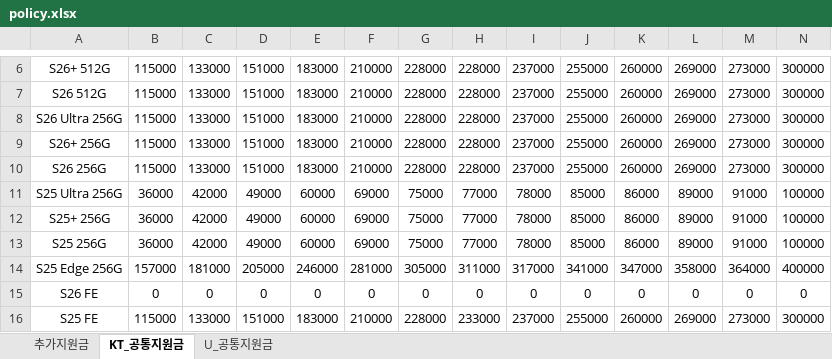
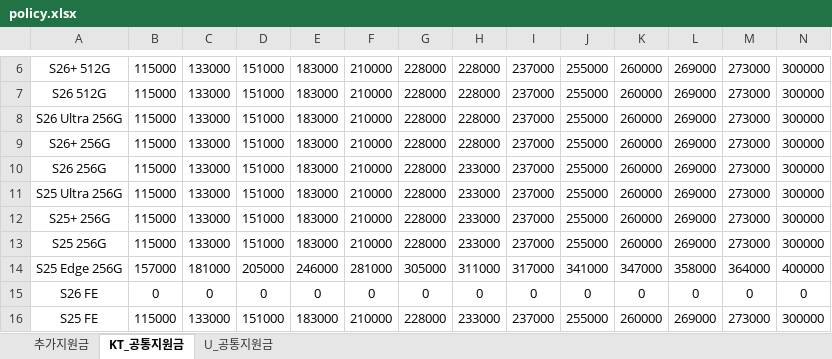
Before and after one commit to EomTaeWoong/-, an Excel workbook: policy.xlsx, sheet KT_공통지원금, drawn as a sheet; only a part is shown, gaps mark what is left out; values as stored, in another font and other column widths than the file's, no borders; removed rows and columns are numbered as before the commit, all else as after; rows hold the shown columns only; the diff names each change by its address in the sheet, - before the commit and + after, or states it on an @@ line.

Commit message:
Add files via upload

```diff
--- a/policy.xlsx (sheet KT_공통지원금)
+++ b/policy.xlsx (sheet KT_공통지원금)
-H10: 228000
+H10: 233000
-row 11: S25 Ultra 256G | 36000 | 42000 | 49000 | 60000 | 69000 | 75000 | 77000 | 78000 | 85000 | 86000 | 89000 | 91000 | 100000
-row 12: S25+ 256G | 36000 | 42000 | 49000 | 60000 | 69000 | 75000 | 77000 | 78000 | 85000 | 86000 | 89000 | 91000 | 100000
-row 13: S25 256G | 36000 | 42000 | 49000 | 60000 | 69000 | 75000 | 77000 | 78000 | 85000 | 86000 | 89000 | 91000 | 100000
+row 11: S25 Ultra 256G | 115000 | 133000 | 151000 | 183000 | 210000 | 228000 | 233000 | 237000 | 255000 | 260000 | 269000 | 273000 | 300000
+row 12: S25+ 256G | 115000 | 133000 | 151000 | 183000 | 210000 | 228000 | 233000 | 237000 | 255000 | 260000 | 269000 | 273000 | 300000
+row 13: S25 256G | 115000 | 133000 | 151000 | 183000 | 210000 | 228000 | 233000 | 237000 | 255000 | 260000 | 269000 | 273000 | 300000
```
Also changed, not shown: sheet U_공통지원금.
